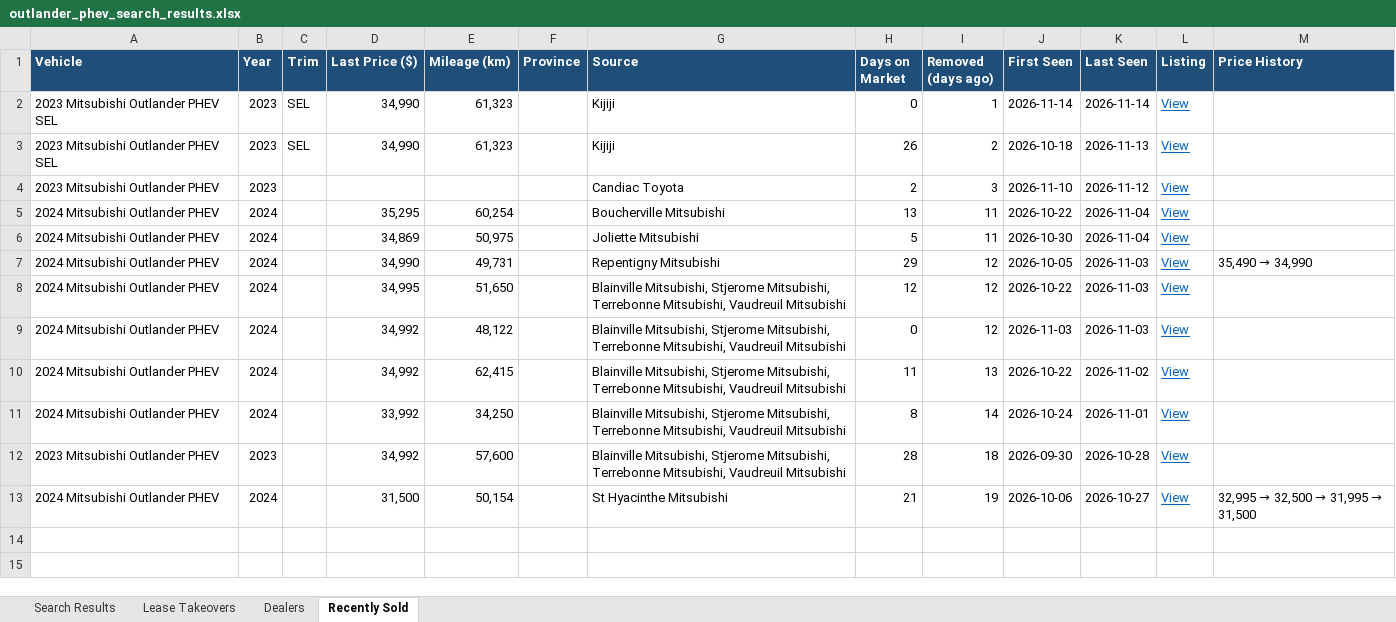
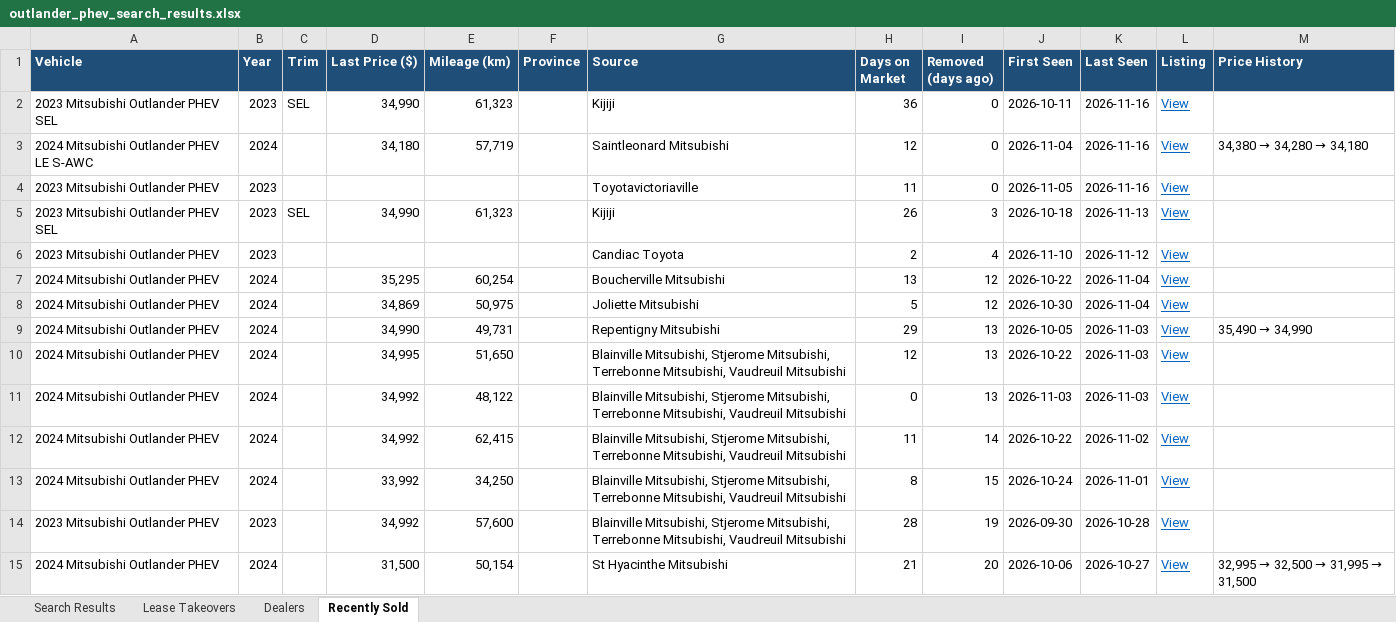
Before and after one commit to mdnaseershah/vehicle-search-automation, an Excel workbook: outlander_phev_search_results.xlsx, sheet Recently Sold, drawn as a sheet; values as stored, in another font and other column widths than the file's, no borders; addresses are those after the commit; the diff names each change by its address in the sheet, - before the commit and + after, or states it on an @@ line.

```diff
--- a/outlander_phev_search_results.xlsx (sheet Recently Sold)
+++ b/outlander_phev_search_results.xlsx (sheet Recently Sold)
-H2 (Days on Market): 0
+H2 (Days on Market): 36
-I2 (Removed (days ago)): 1
+I2 (Removed (days ago)): 0
-J2 (First Seen): 2026-11-14
+J2 (First Seen): 2026-10-11
-K2 (Last Seen): 2026-11-14
+K2 (Last Seen): 2026-11-16
+row 3: 2024 Mitsubishi Outlander PHEV LE S-AWC | 2024 |  | 34,180 | 57,719 |  | Saintleonard Mitsubishi | 12 | 0 | 2026-11-04 | 2026-11-16 | View | 34,380 → 34,280 → 34,180
+row 4: 2023 Mitsubishi Outlander PHEV | 2023 |  |  |  |  | Toyotavictoriaville | 11 | 0 | 2026-11-05 | 2026-11-16 | View
-I5 (Removed (days ago)): 2
+I5 (Removed (days ago)): 3
-I6 (Removed (days ago)): 3
+I6 (Removed (days ago)): 4
-I7:I8 (Removed (days ago)): 11
+I7:I8 (Removed (days ago)): 12
-I9:I11 (Removed (days ago)): 12
+I9:I11 (Removed (days ago)): 13
-I12 (Removed (days ago)): 13
+I12 (Removed (days ago)): 14
-I13 (Removed (days ago)): 14
+I13 (Removed (days ago)): 15
-I14 (Removed (days ago)): 18
+I14 (Removed (days ago)): 19
-I15 (Removed (days ago)): 19
+I15 (Removed (days ago)): 20
```
Also changed, not shown: sheet Search Results, 3 other files.
